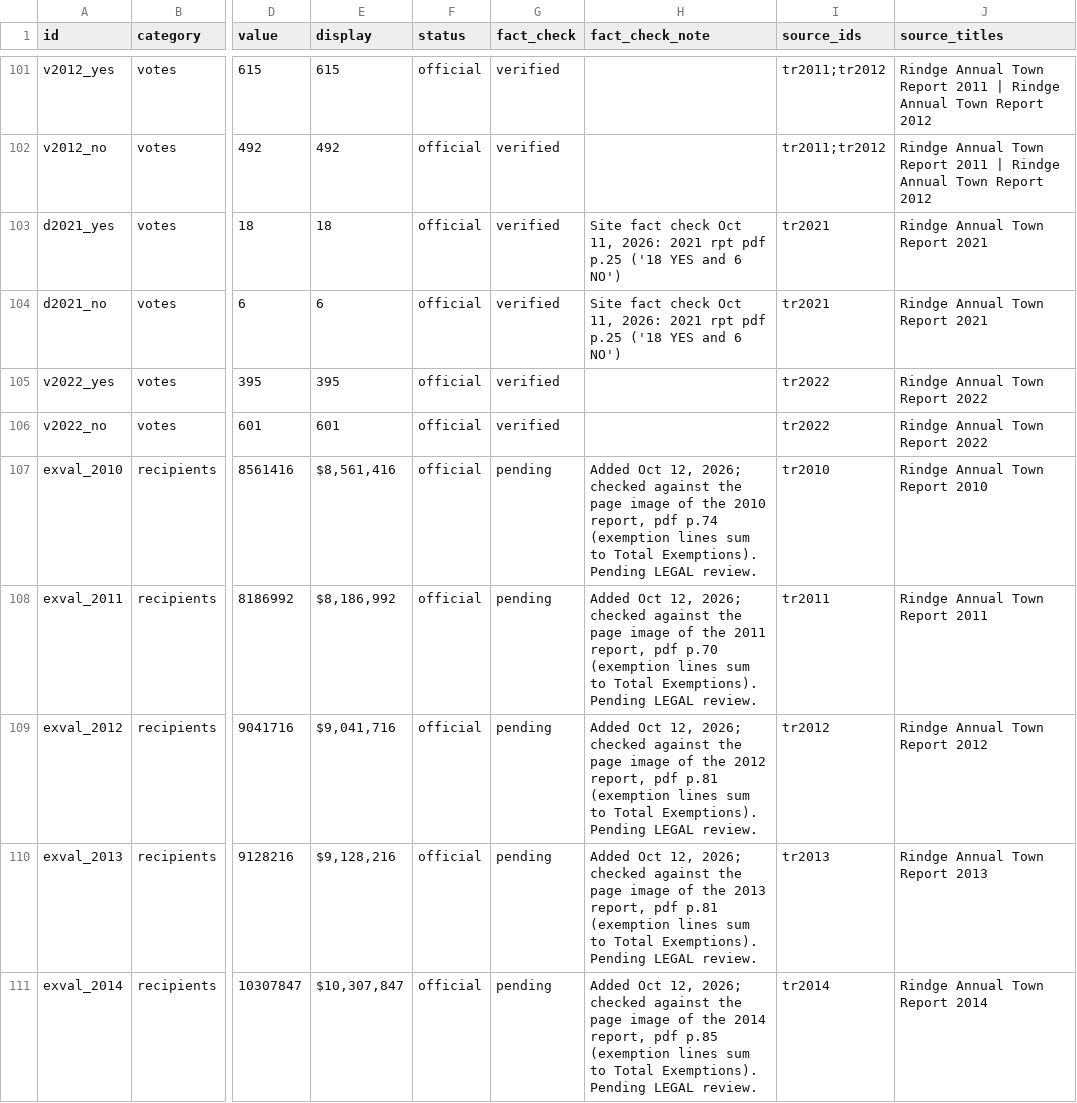
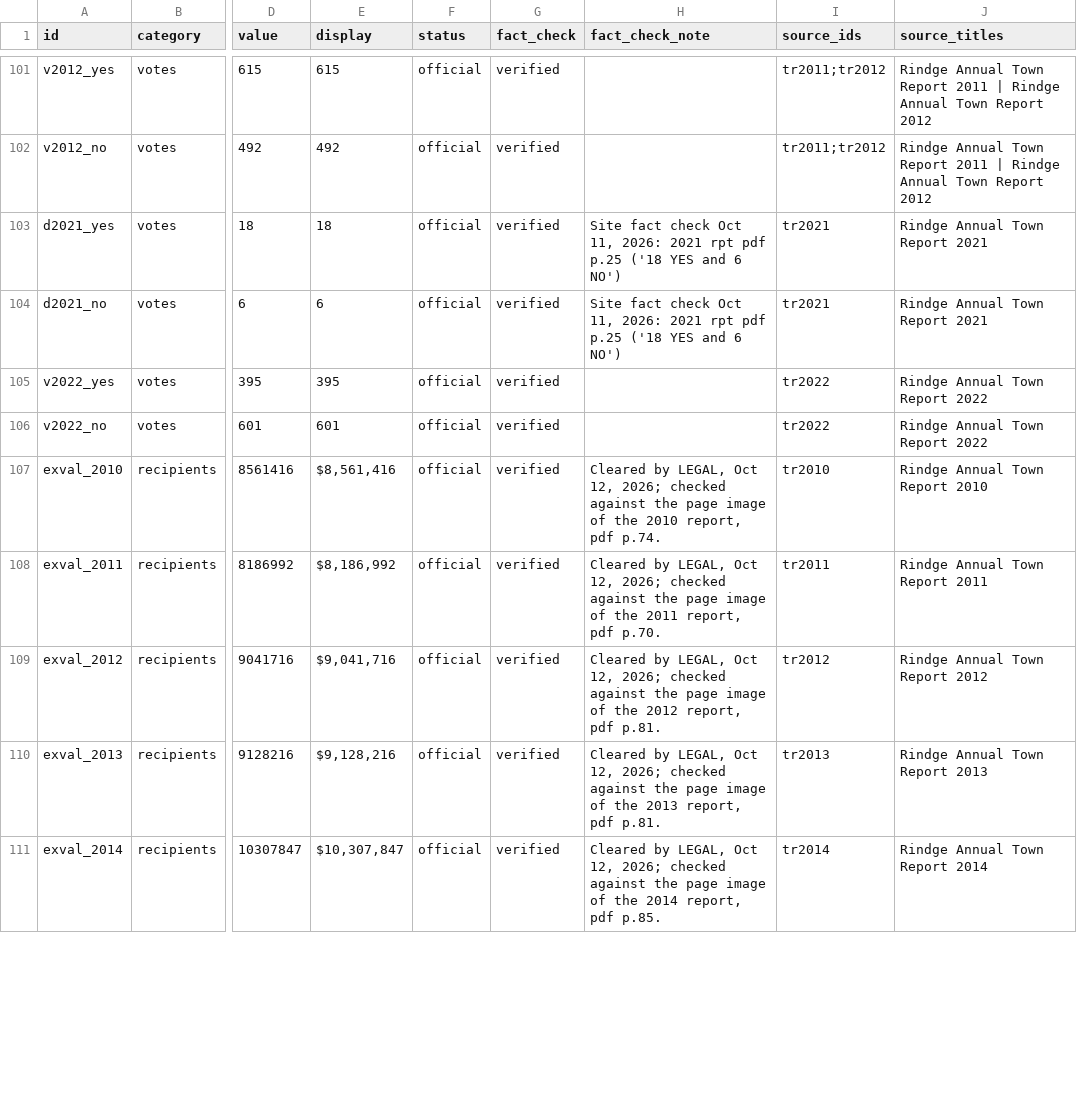
Before and after one commit to tandersontnt/elderlyexemption, a CSV file: data.csv, drawn as a sheet; only a part is shown, gaps mark what is left out; the diff covers the shown part only; the diff names each change by its address in the sheet, - before the commit and + after, or states it on an @@ line.

Commit message:
Polish pass + 2010-2019 exempted values

```diff
--- a/data.csv
+++ b/data.csv
-G107:G111 (fact_check): pending
+G107:G111 (fact_check): verified
-H107 (fact_check_note): Added Oct 12, 2026; checked against the page image of the 2010 report, pdf p.74 (exemption lines sum to Total Exemptions). Pending LEGAL review.
+H107 (fact_check_note): Cleared by LEGAL, Oct 12, 2026; checked against the page image of the 2010 report, pdf p.74.
-H108 (fact_check_note): Added Oct 12, 2026; checked against the page image of the 2011 report, pdf p.70 (exemption lines sum to Total Exemptions). Pending LEGAL review.
+H108 (fact_check_note): Cleared by LEGAL, Oct 12, 2026; checked against the page image of the 2011 report, pdf p.70.
-H109 (fact_check_note): Added Oct 12, 2026; checked against the page image of the 2012 report, pdf p.81 (exemption lines sum to Total Exemptions). Pending LEGAL review.
+H109 (fact_check_note): Cleared by LEGAL, Oct 12, 2026; checked against the page image of the 2012 report, pdf p.81.
-H110 (fact_check_note): Added Oct 12, 2026; checked against the page image of the 2013 report, pdf p.81 (exemption lines sum to Total Exemptions). Pending LEGAL review.
+H110 (fact_check_note): Cleared by LEGAL, Oct 12, 2026; checked against the page image of the 2013 report, pdf p.81.
-H111 (fact_check_note): Added Oct 12, 2026; checked against the page image of the 2014 report, pdf p.85 (exemption lines sum to Total Exemptions). Pending LEGAL review.
+H111 (fact_check_note): Cleared by LEGAL, Oct 12, 2026; checked against the page image of the 2014 report, pdf p.85.
```
Also changed, not shown: 8 edited cells elsewhere in this file, 6 other files.
